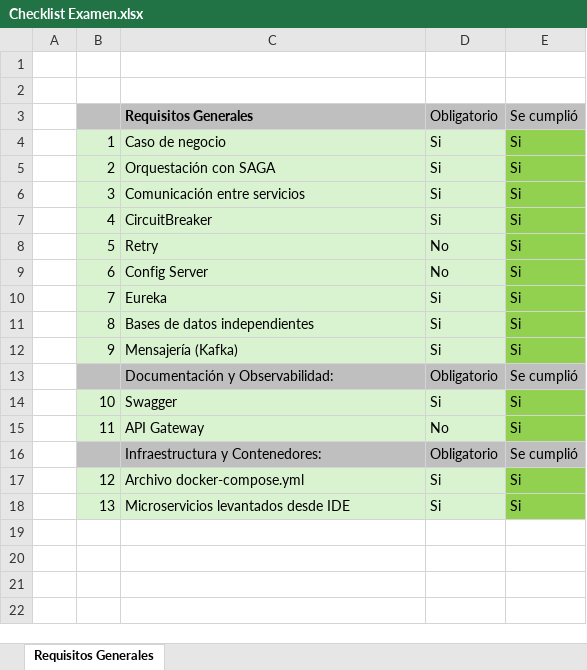
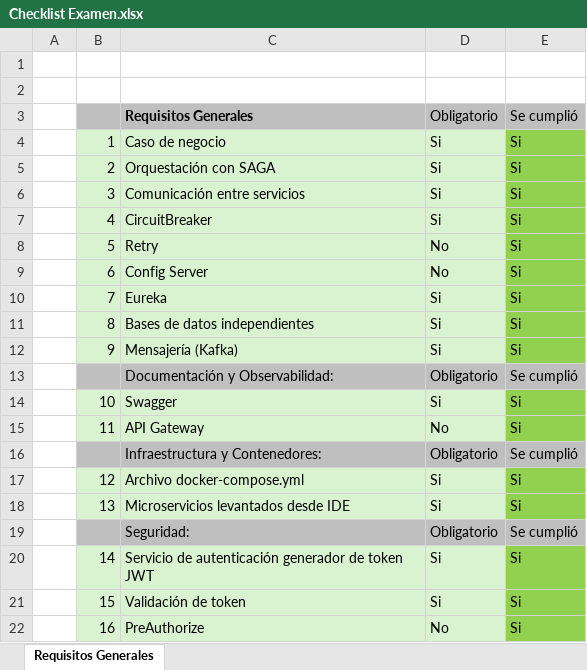
Before and after one commit to mirkocarrrasco/2026_I_SCL_ESTUDIANTES_EXAM_DOCUMENTACION_EVIDENCIAS, an Excel workbook: CheckList Examen/Checklist Examen.xlsx, sheet Requisitos Generales, drawn as a sheet; values as stored, in another font and other column widths than the file's, no borders; the diff names each change by its address in the sheet, - before the commit and + after, or states it on an @@ line.

```diff
--- a/CheckList Examen/Checklist Examen.xlsx (sheet Requisitos Generales)
+++ b/CheckList Examen/Checklist Examen.xlsx (sheet Requisitos Generales)
+row 19:  |  | Seguridad: | Obligatorio | Se cumplió
+row 20:  | 14 | Servicio de autenticación generador de token JWT | Si | Si
+row 21:  | 15 | Validación de token | Si | Si
+row 22:  | 16 | PreAuthorize | No | Si
```
Also changed, not shown: 2 other files.
